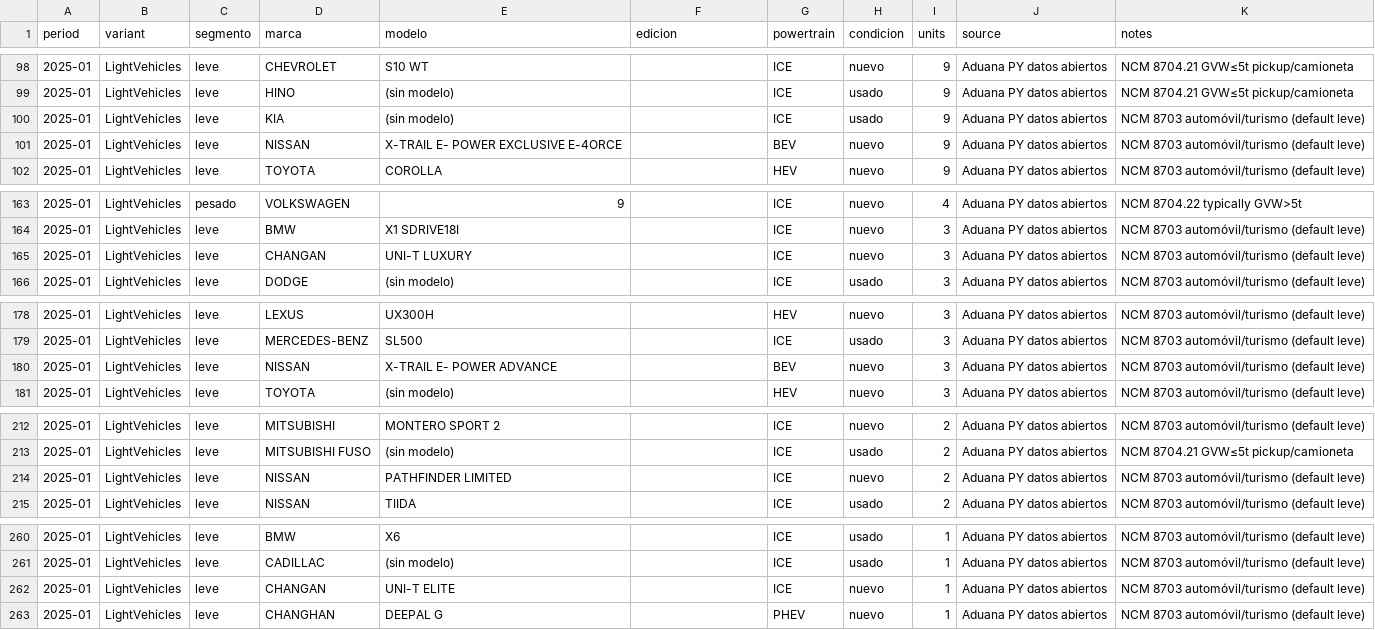
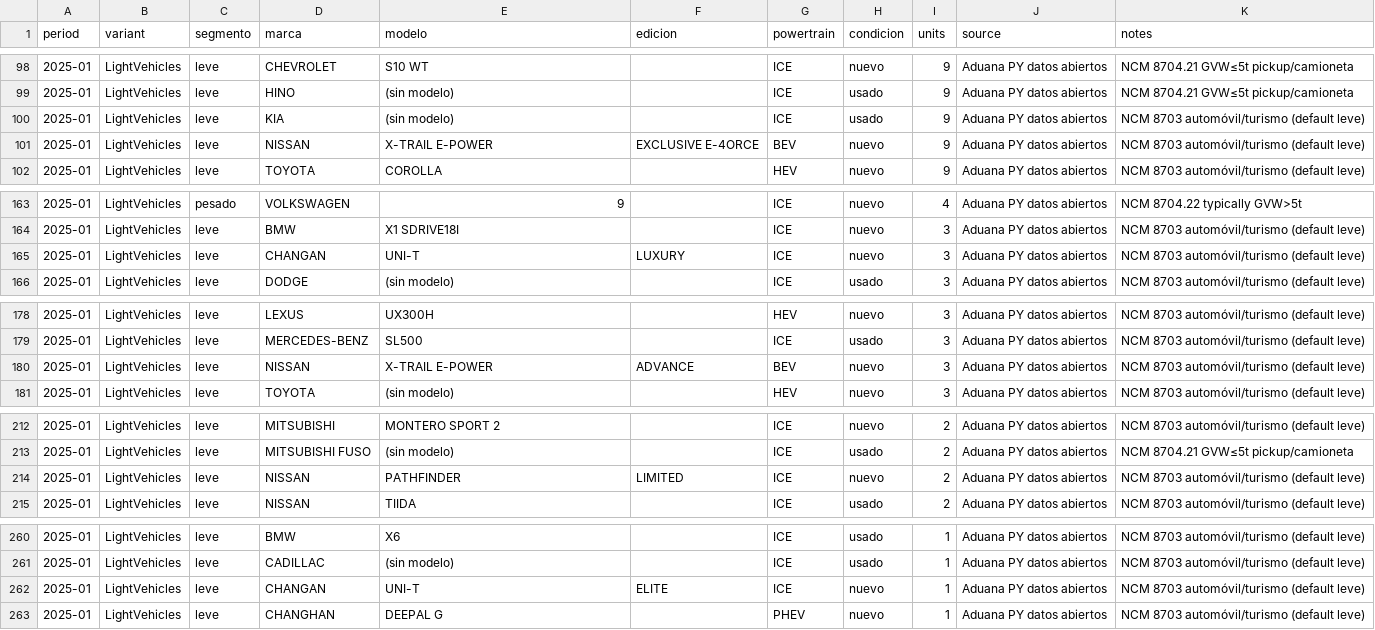
Before and after one commit to ParaguaianMax/paraguay-ev-market, a CSV file: data/models/2025-01.csv, drawn as a sheet; only a part is shown, gaps mark what is left out; the diff covers the shown part only.

```diff
--- a/data/models/2025-01.csv
+++ b/data/models/2025-01.csv
@@ -100,3 +100,3 @@ period,variant,segmento,marca,modelo,edicion,powertrain,condicion,units,source,n
 2025-01,LightVehicles,leve,KIA,(sin modelo),,ICE,usado,9,Aduana PY datos abiertos,NCM 8703 automóvil/turismo (default leve)
-2025-01,LightVehicles,leve,NISSAN,X-TRAIL E- POWER EXCLUSIVE E-4ORCE,,BEV,nuevo,9,Aduana PY datos abiertos,NCM 8703 automóvil/turismo (default leve)
+2025-01,LightVehicles,leve,NISSAN,X-TRAIL E-POWER,EXCLUSIVE E-4ORCE,BEV,nuevo,9,Aduana PY datos abiertos,NCM 8703 automóvil/turismo (default leve)
 2025-01,LightVehicles,leve,TOYOTA,COROLLA,,HEV,nuevo,9,Aduana PY datos abiertos,NCM 8703 automóvil/turismo (default leve)
@@ -164,3 +164,3 @@ period,variant,segmento,marca,modelo,edicion,powertrain,condicion,units,source,n
 2025-01,LightVehicles,leve,BMW,X1 SDRIVE18I,,ICE,nuevo,3,Aduana PY datos abiertos,NCM 8703 automóvil/turismo (default leve)
-2025-01,LightVehicles,leve,CHANGAN,UNI-T LUXURY,,ICE,nuevo,3,Aduana PY datos abiertos,NCM 8703 automóvil/turismo (default leve)
+2025-01,LightVehicles,leve,CHANGAN,UNI-T,LUXURY,ICE,nuevo,3,Aduana PY datos abiertos,NCM 8703 automóvil/turismo (default leve)
 2025-01,LightVehicles,leve,DODGE,(sin modelo),,ICE,usado,3,Aduana PY datos abiertos,NCM 8703 automóvil/turismo (default leve)
@@ -179,3 +179,3 @@ period,variant,segmento,marca,modelo,edicion,powertrain,condicion,units,source,n
 2025-01,LightVehicles,leve,MERCEDES-BENZ,SL500,,ICE,usado,3,Aduana PY datos abiertos,NCM 8703 automóvil/turismo (default leve)
-2025-01,LightVehicles,leve,NISSAN,X-TRAIL E- POWER ADVANCE,,BEV,nuevo,3,Aduana PY datos abiertos,NCM 8703 automóvil/turismo (default leve)
+2025-01,LightVehicles,leve,NISSAN,X-TRAIL E-POWER,ADVANCE,BEV,nuevo,3,Aduana PY datos abiertos,NCM 8703 automóvil/turismo (default leve)
 2025-01,LightVehicles,leve,TOYOTA,(sin modelo),,HEV,nuevo,3,Aduana PY datos abiertos,NCM 8703 automóvil/turismo (default leve)
@@ -213,3 +213,3 @@ period,variant,segmento,marca,modelo,edicion,powertrain,condicion,units,source,n
 2025-01,LightVehicles,leve,MITSUBISHI FUSO,(sin modelo),,ICE,usado,2,Aduana PY datos abiertos,NCM 8704.21 GVW≤5t pickup/camioneta
-2025-01,LightVehicles,leve,NISSAN,PATHFINDER LIMITED,,ICE,nuevo,2,Aduana PY datos abiertos,NCM 8703 automóvil/turismo (default leve)
+2025-01,LightVehicles,leve,NISSAN,PATHFINDER,LIMITED,ICE,nuevo,2,Aduana PY datos abiertos,NCM 8703 automóvil/turismo (default leve)
 2025-01,LightVehicles,leve,NISSAN,TIIDA,,ICE,usado,2,Aduana PY datos abiertos,NCM 8703 automóvil/turismo (default leve)
@@ -261,3 +261,3 @@ period,variant,segmento,marca,modelo,edicion,powertrain,condicion,units,source,n
 2025-01,LightVehicles,leve,CADILLAC,(sin modelo),,ICE,usado,1,Aduana PY datos abiertos,NCM 8703 automóvil/turismo (default leve)
-2025-01,LightVehicles,leve,CHANGAN,UNI-T ELITE,,ICE,nuevo,1,Aduana PY datos abiertos,NCM 8703 automóvil/turismo (default leve)
+2025-01,LightVehicles,leve,CHANGAN,UNI-T,ELITE,ICE,nuevo,1,Aduana PY datos abiertos,NCM 8703 automóvil/turismo (default leve)
 2025-01,LightVehicles,leve,CHANGHAN,DEEPAL G,,PHEV,nuevo,1,Aduana PY datos abiertos,NCM 8703 automóvil/turismo (default leve)
```
Also changed, not shown: 2 edited cells elsewhere in this file, data/models/2024-02.csv, data/models/2025-03.csv, 30 other files.
